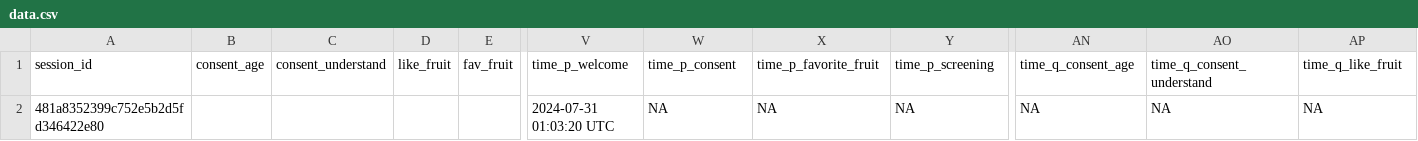
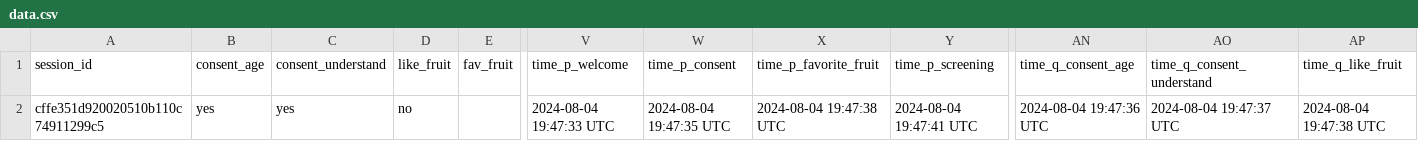
Before and after one commit to willking98/WAItE-BWS, a CSV file: data.csv, drawn as a sheet; only a part is shown, gaps mark what is left out; the diff names each change by its address in the sheet, - before the commit and + after, or states it on an @@ line.

```diff
--- a/data.csv
+++ b/data.csv
-A2 (session_id): 481a8352399c752e5b2d5fd346422e80
+A2 (session_id): cffe351d920020510b110c74911299c5
-B2 (consent_age): (empty)
+B2 (consent_age): yes
-C2 (consent_understand): (empty)
+C2 (consent_understand): yes
-D2 (like_fruit): (empty)
+D2 (like_fruit): no
-V2 (time_p_welcome): 2024-07-31 01:03:20 UTC
+V2 (time_p_welcome): 2024-08-04 19:47:33 UTC
-W2 (time_p_consent): NA
+W2 (time_p_consent): 2024-08-04 19:47:35 UTC
-X2 (time_p_favorite_fruit): NA
+X2 (time_p_favorite_fruit): 2024-08-04 19:47:38 UTC
-Y2 (time_p_screening): NA
+Y2 (time_p_screening): 2024-08-04 19:47:41 UTC
-AN2 (time_q_consent_age): NA
+AN2 (time_q_consent_age): 2024-08-04 19:47:36 UTC
-AO2 (time_q_consent_understand): NA
+AO2 (time_q_consent_understand): 2024-08-04 19:47:37 UTC
-AP2 (time_q_like_fruit): NA
+AP2 (time_q_like_fruit): 2024-08-04 19:47:38 UTC
```
Also changed, not shown: 3 other files.
